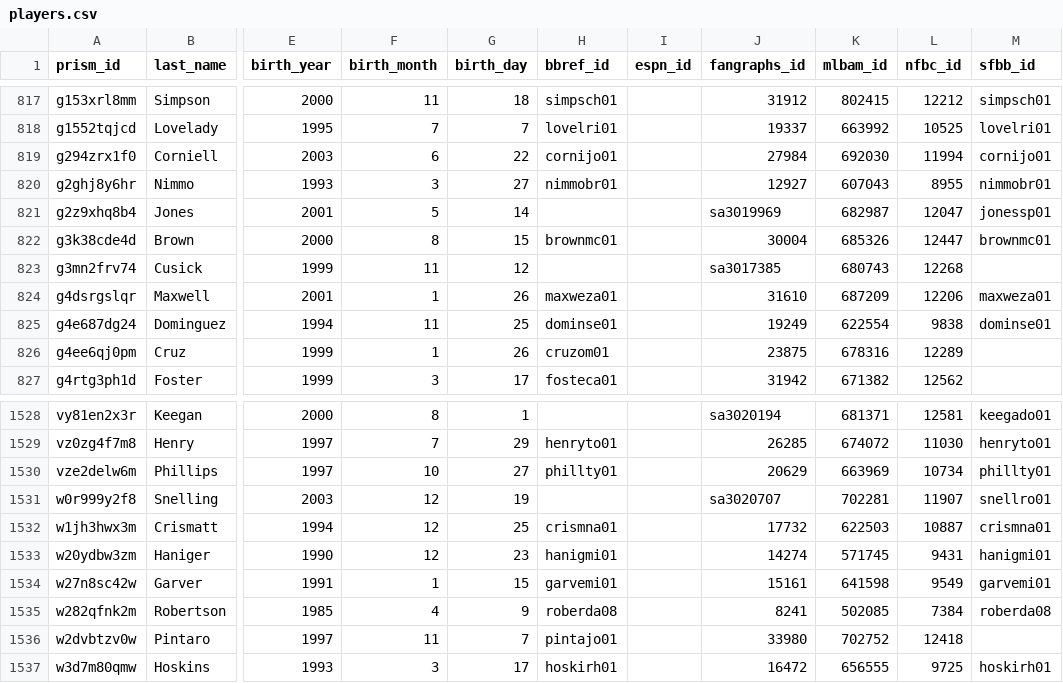
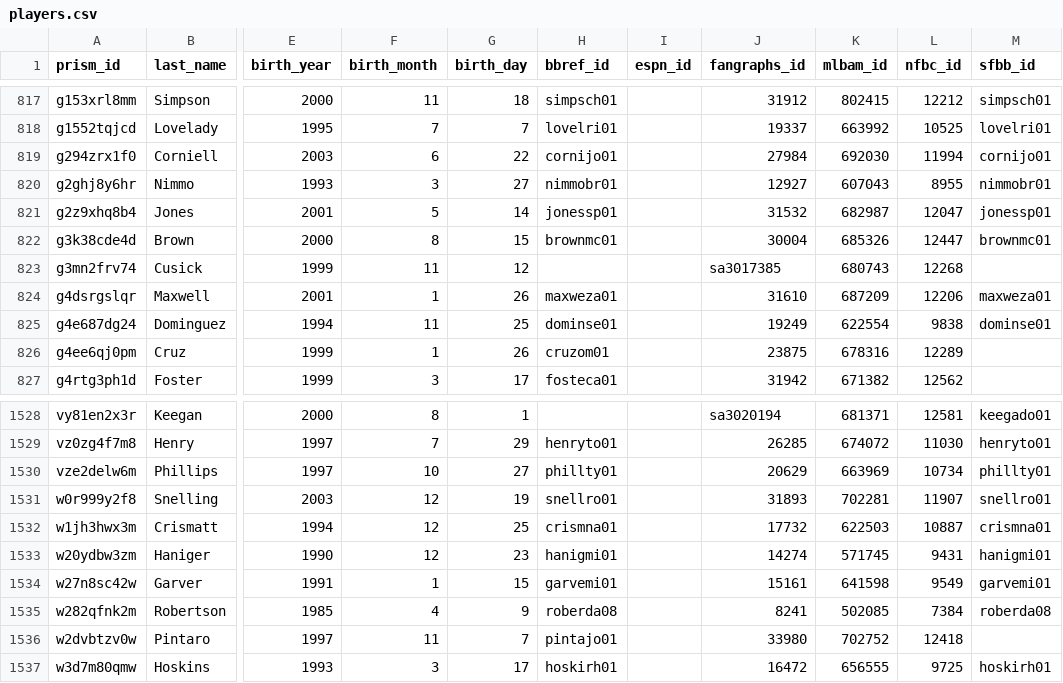
Before and after one commit to StatsVine/prism-crosswalk-data, a CSV file: data/mlb/players.csv, drawn as a sheet; only a part is shown, gaps mark what is left out; the diff names each change by its address in the sheet, - before the commit and + after, or states it on an @@ line.

Commit message:
mlb: Add debut ids for Jones, Spencer and Snelling, Robby

```diff
--- a/data/mlb/players.csv
+++ b/data/mlb/players.csv
-H821 (bbref_id): (empty)
+H821 (bbref_id): jonessp01
-J821 (fangraphs_id): sa3019969
+J821 (fangraphs_id): 31532
-H1531 (bbref_id): (empty)
+H1531 (bbref_id): snellro01
-J1531 (fangraphs_id): sa3020707
+J1531 (fangraphs_id): 31893
```
